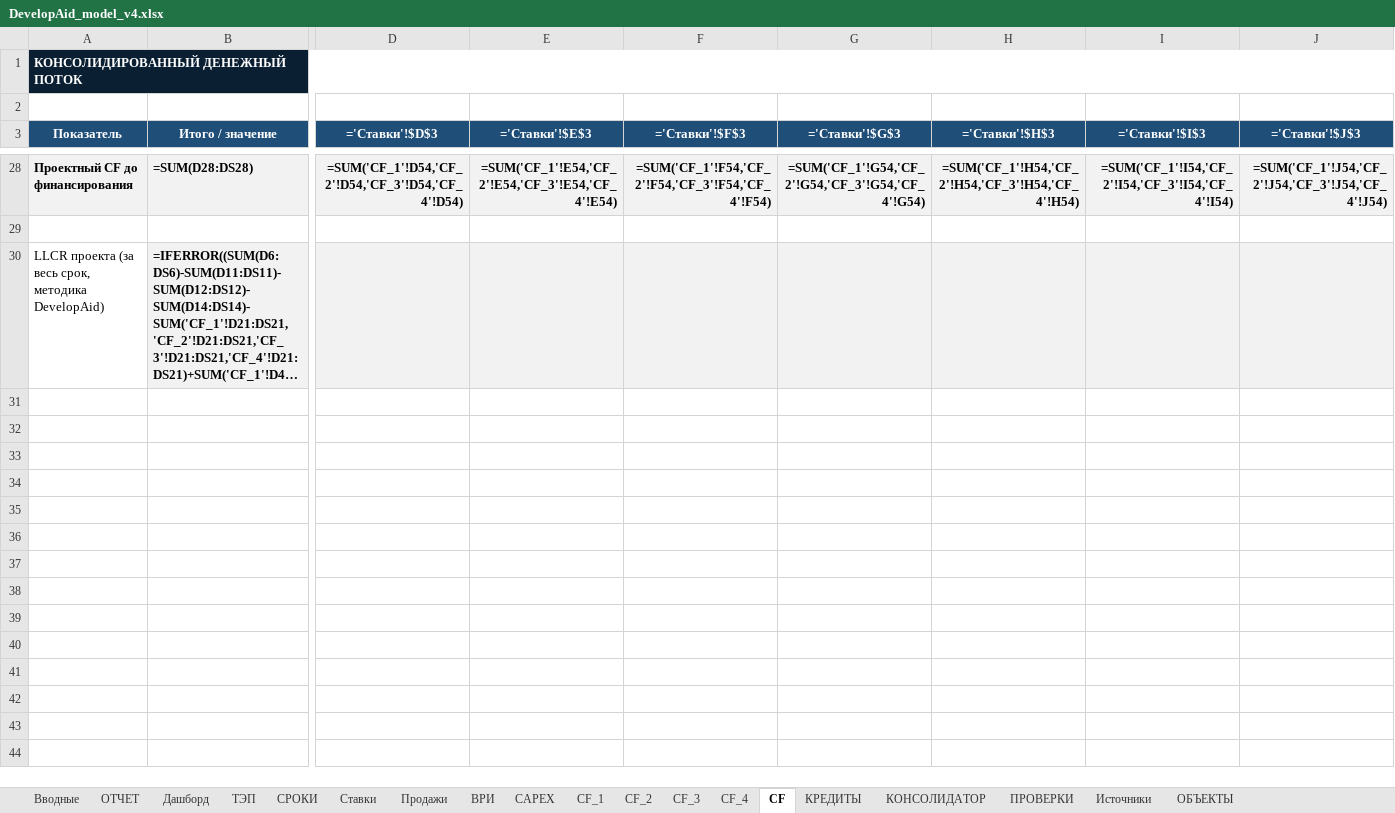
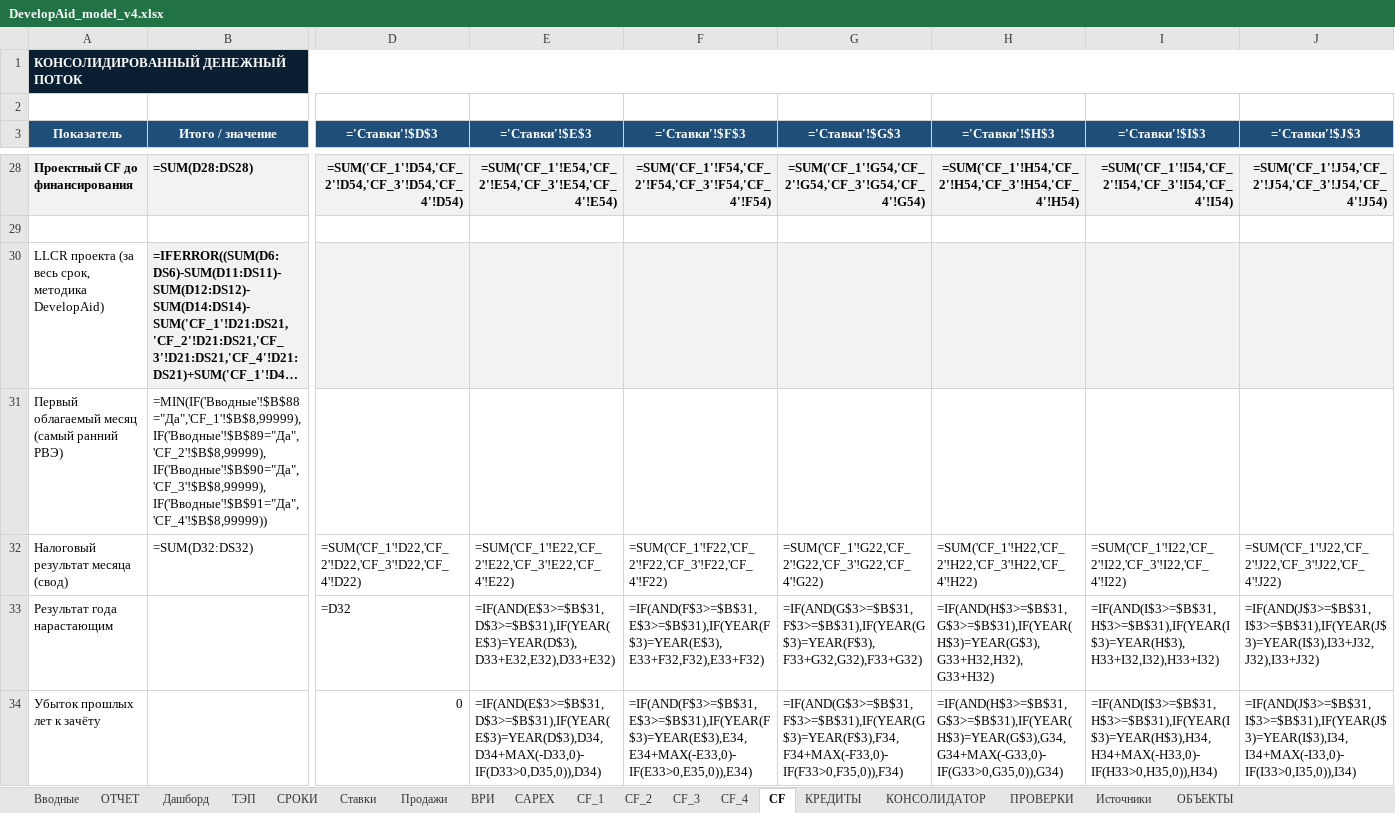
Before and after one commit to warstyle-plato/plato, an Excel workbook: templates/DevelopAid_model_v4.xlsx, sheet CF, drawn as a sheet; only a part is shown, gaps mark what is left out; long unchanged cells end in …; values as stored, in another font and other column widths than the file's, no borders; formulas without a stored value are shown as written; rows hold the shown columns only; the diff covers the shown part only; the diff names each change by its address in the sheet, - before the commit and + after, or states it on an @@ line.

```diff
--- a/templates/DevelopAid_model_v4.xlsx (sheet CF)
+++ b/templates/DevelopAid_model_v4.xlsx (sheet CF)
+row 31: Первый облагаемый месяц (самый ранний РВЭ) | =MIN(IF('Вводные'!$B$88="Да",'CF_1'!$B$8,99999),IF('Вводные'!$B$89="Да",'CF_2'!$B$8,99999),IF('Вводные'!$B$90="Да",'CF_3'!$B$8,99999),IF('Вводные'!$B$91="Да",'CF_4'!$B$8,99999))
+row 32: Налоговый результат месяца (свод) | =SUM(D32:DS32) | =SUM('CF_1'!D22,'CF_2'!D22,'CF_3'!D22,'CF_4'!D22) | =SUM('CF_1'!E22,'CF_2'!E22,'CF_3'!E22,'CF_4'!E22) | =SUM('CF_1'!F22,'CF_2'!F22,'CF_3'!F22,'CF_4'!F22) | =SUM('CF_1'!G22,'CF_2'!G22,'CF_3'!G22,'CF_4'!G22) | =SUM('CF_1'!H22,'CF_2'!H22,'CF_3'!H22,'CF_4'!H22) | =SUM('CF_1'!I22,'CF_2'!I22,'CF_3'!I22,'CF_4'!I22) | =SUM('CF_1'!J22,'CF_2'!J22,'CF_3'!J22,'CF_4'!J22)
+row 33: Результат года нарастающим |  | =D32 | =IF(AND(E$3>=$B$31,D$3>=$B$31),IF(YEAR(E$3)=YEAR(D$3),D33+E32,E32),D33+E32) | =IF(AND(F$3>=$B$31,E$3>=$B$31),IF(YEAR(F$3)=YEAR(E$3),E33+F32,F32),E33+F32) | =IF(AND(G$3>=$B$31,F$3>=$B$31),IF(YEAR(G$3)=YEAR(F$3),F33+G32,G32),F33+G32) | =IF(AND(H$3>=$B$31,G$3>=$B$31),IF(YEAR(H$3)=YEAR(G$3),G33+H32,H32),G33+H32) | =IF(AND(I$3>=$B$31,H$3>=$B$31),IF(YEAR(I$3)=YEAR(H$3),H33+I32,I32),H33+I32) | =IF(AND(J$3>=$B$31,I$3>=$B$31),IF(YEAR(J$3)=YEAR(I$3),I33+J32,J32),I33+J32)
+row 34: Убыток прошлых лет к зачёту |  | 0 | =IF(AND(E$3>=$B$31,D$3>=$B$31),IF(YEAR(E$3)=YEAR(D$3),D34,D34+MAX(-D33,0)-IF(D33>0,D35,0)),D34) | =IF(AND(F$3>=$B$31,E$3>=$B$31),IF(YEAR(F$3)=YEAR(E$3),E34,E34+MAX(-E33,0)-IF(E33>0,E35,0)),E34) | =IF(AND(G$3>=$B$31,F$3>=$B$31),IF(YEAR(G$3)=YEAR(F$3),F34,F34+MAX(-F33,0)-IF(F33>0,F35,0)),F34) | =IF(AND(H$3>=$B$31,G$3>=$B$31),IF(YEAR(H$3)=YEAR(G$3),G34,G34+MAX(-G33,0)-IF(G33>0,G35,0)),G34) | =IF(AND(I$3>=$B$31,H$3>=$B$31),IF(YEAR(I$3)=YEAR(H$3),H34,H34+MAX(-H33,0)-IF(H33>0,H35,0)),H34) | =IF(AND(J$3>=$B$31,I$3>=$B$31),IF(YEAR(J$3)=YEAR(I$3),I34,I34+MAX(-I33,0)-IF(I33>0,I35,0)),I34)
```
Also changed, not shown: 3 added rows elsewhere in this sheet, sheet КОНСОЛИДАТОР.
